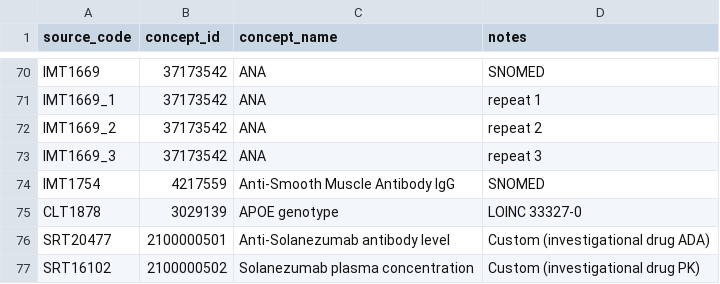
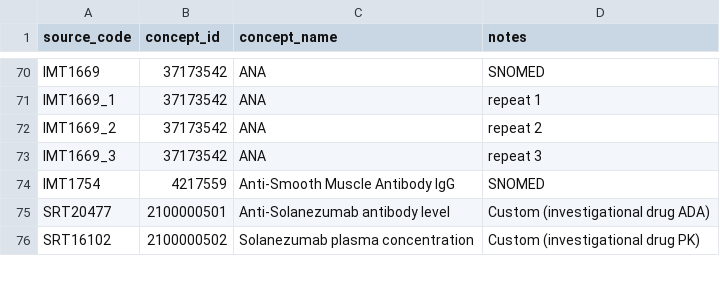
Before and after one commit to hlee110123/A4_OMOP, a CSV file: concept_maps/labs.csv, drawn as a sheet; only a part is shown, gaps mark what is left out.

Commit message:
Load APOE genotype once per person, dated at specimen collection
The genotype entered concept 3029139 through two doors: the central-lab
feed (CLT1878, 5,586 rows, text-only values) and ADQS (5,470 rows, with
standard LOINC value concepts) — 5,462 persons counted twice, 4,824 on
the identical date, for a germline constant. ADQS is itself derived from
that lab test (the single value disagreement was a lab UND that ADQS
adjudicated to E3/E4).

The lab route is now excluded explicitly in the labs extraction (a bare
concept-map removal only degraded the rows to concept 0), ADQS gaps are
backstopped from SUBJINFO.APOEGN (+19 genotyped persons the sparser
source missed), and rows are dated at the earliest CLT1878 draw (88%
consent-day, 99.9% within screening) instead of uniformly at consent.

Verified: 5,489 genotype rows — one per genotyped person, the full
SUBJINFO census — all with value concepts; zero CLT1878 or concept-0
rows; carrier flag unchanged.

```diff
--- a/concept_maps/labs.csv
+++ b/concept_maps/labs.csv
@@ -74,3 +74,2 @@ IMT1669_3,37173542,ANA,repeat 3
 IMT1754,4217559,Anti-Smooth Muscle Antibody IgG,SNOMED
-CLT1878,3029139,APOE genotype,LOINC 33327-0
 SRT20477,2100000501,Anti-Solanezumab antibody level,Custom (investigational drug ADA)
```
Also changed, not shown: 3 other files.
